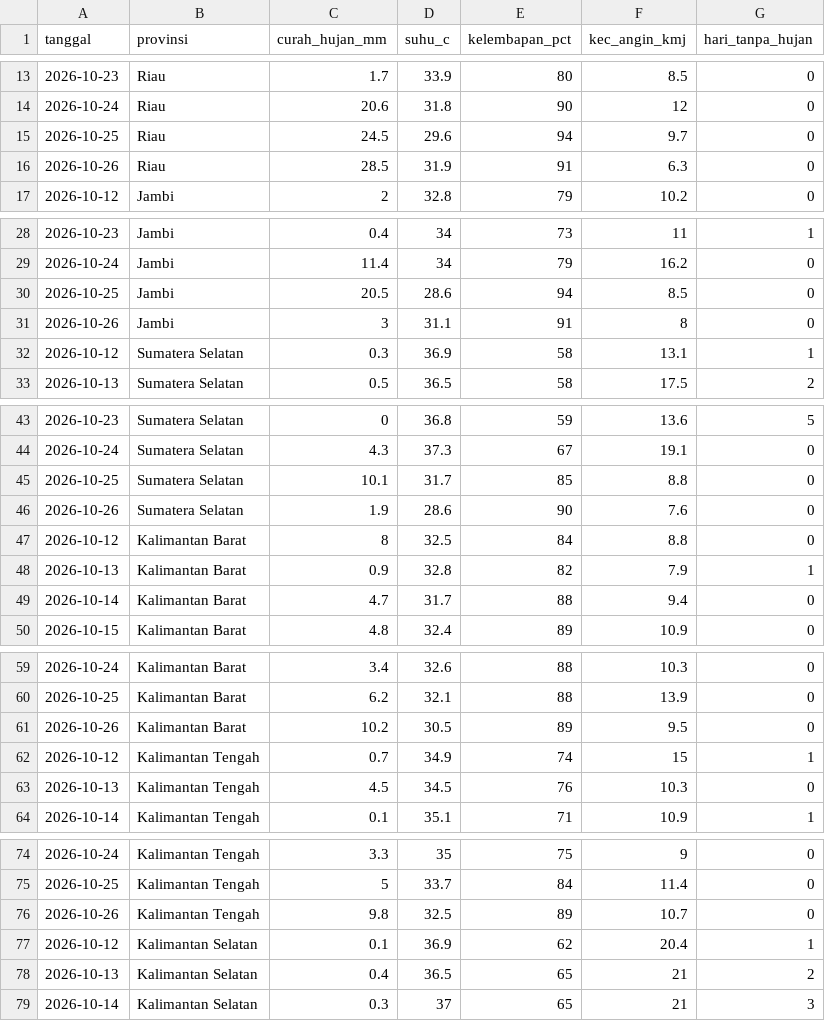
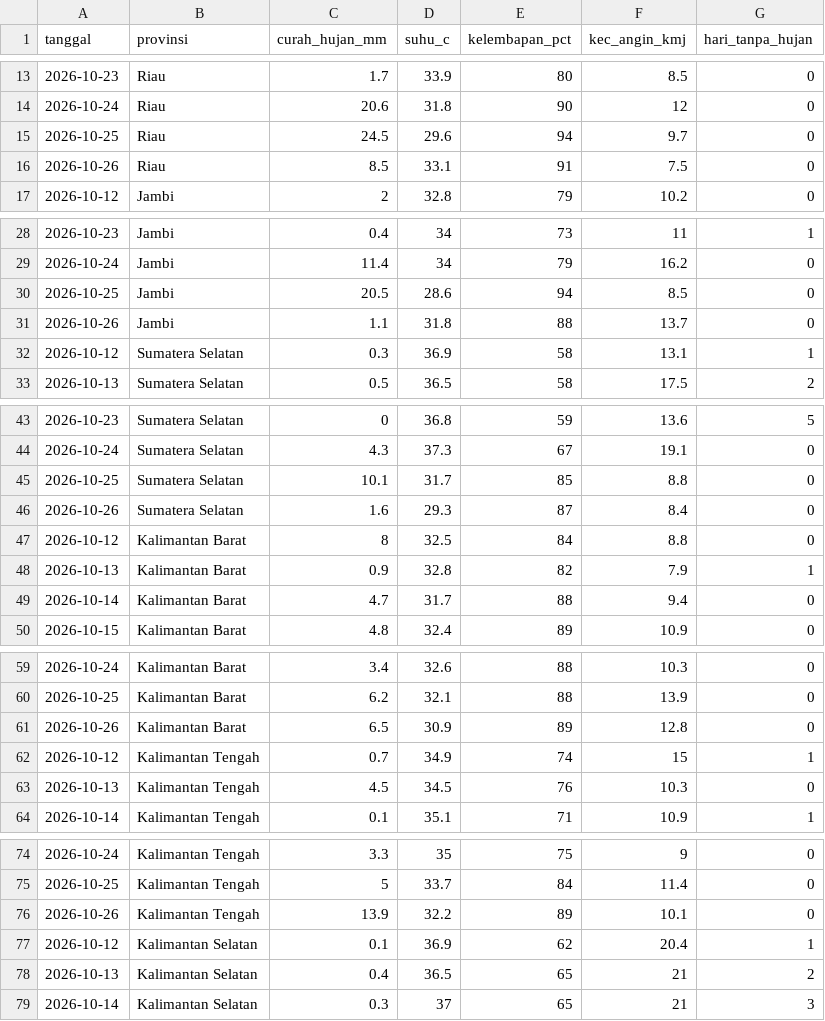
Before and after one commit to pantau-bencana/karhutla-dashboard, a CSV file: data/live/fdrs_pembanding.csv, drawn as a sheet; only a part is shown, gaps mark what is left out; the diff covers the shown part only.

```diff
--- a/data/live/fdrs_pembanding.csv
+++ b/data/live/fdrs_pembanding.csv
@@ -15,3 +15,3 @@ tanggal,provinsi,curah_hujan_mm,suhu_c,kelembapan_pct,kec_angin_kmj,hari_tanpa_h
 2026-10-25,Riau,24.5,29.6,94,9.7,0
-2026-10-26,Riau,28.5,31.9,91,6.3,0
+2026-10-26,Riau,8.5,33.1,91,7.5,0
 2026-10-12,Jambi,2,32.8,79,10.2,0
@@ -30,3 +30,3 @@ tanggal,provinsi,curah_hujan_mm,suhu_c,kelembapan_pct,kec_angin_kmj,hari_tanpa_h
 2026-10-25,Jambi,20.5,28.6,94,8.5,0
-2026-10-26,Jambi,3,31.1,91,8,0
+2026-10-26,Jambi,1.1,31.8,88,13.7,0
 2026-10-12,Sumatera Selatan,0.3,36.9,58,13.1,1
@@ -45,3 +45,3 @@ tanggal,provinsi,curah_hujan_mm,suhu_c,kelembapan_pct,kec_angin_kmj,hari_tanpa_h
 2026-10-25,Sumatera Selatan,10.1,31.7,85,8.8,0
-2026-10-26,Sumatera Selatan,1.9,28.6,90,7.6,0
+2026-10-26,Sumatera Selatan,1.6,29.3,87,8.4,0
 2026-10-12,Kalimantan Barat,8,32.5,84,8.8,0
@@ -60,3 +60,3 @@ tanggal,provinsi,curah_hujan_mm,suhu_c,kelembapan_pct,kec_angin_kmj,hari_tanpa_h
 2026-10-25,Kalimantan Barat,6.2,32.1,88,13.9,0
-2026-10-26,Kalimantan Barat,10.2,30.5,89,9.5,0
+2026-10-26,Kalimantan Barat,6.5,30.9,89,12.8,0
 2026-10-12,Kalimantan Tengah,0.7,34.9,74,15,1
@@ -75,3 +75,3 @@ tanggal,provinsi,curah_hujan_mm,suhu_c,kelembapan_pct,kec_angin_kmj,hari_tanpa_h
 2026-10-25,Kalimantan Tengah,5,33.7,84,11.4,0
-2026-10-26,Kalimantan Tengah,9.8,32.5,89,10.7,0
+2026-10-26,Kalimantan Tengah,13.9,32.2,89,10.1,0
 2026-10-12,Kalimantan Selatan,0.1,36.9,62,20.4,1
```
Also changed, not shown: 2 edited cells elsewhere in this file, data/live/hujan-pembanding-kab.csv, data/live/hujan_14_pembanding.csv, 13 other files.
